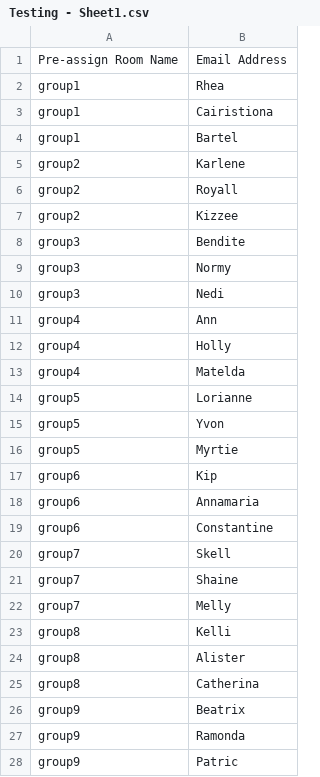
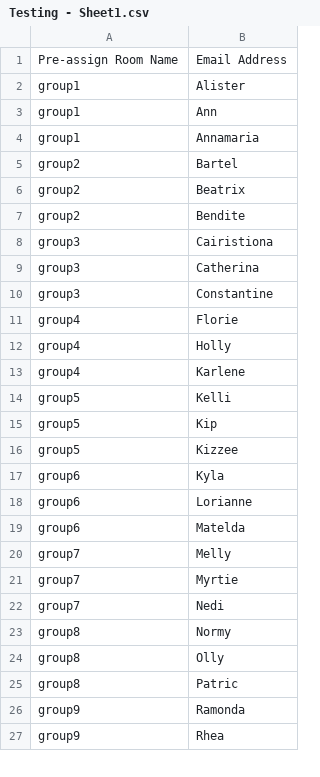
Before and after one commit to a-pendry/rush-fall-2020-csv-manip, a CSV file: sheets/Testing - Sheet1.csv, drawn as a sheet; only a part is shown; the diff covers the shown part only.

```diff
--- a/sheets/Testing - Sheet1.csv
+++ b/sheets/Testing - Sheet1.csv
@@ -1,28 +1,27 @@
 Pre-assign Room Name,Email Address
-group1,Rhea
-group1,Cairistiona
-group1,Bartel
-group2,Karlene
-group2,Royall
-group2,Kizzee
-group3,Bendite
-group3,Normy
-group3,Nedi
-group4,Ann
+group1,Alister
+group1,Ann
+group1,Annamaria
+group2,Bartel
+group2,Beatrix
+group2,Bendite
+group3,Cairistiona
+group3,Catherina
+group3,Constantine
+group4,Florie
 group4,Holly
-group4,Matelda
-group5,Lorianne
-group5,Yvon
-group5,Myrtie
-group6,Kip
-group6,Annamaria
-group6,Constantine
-group7,Skell
-group7,Shaine
+group4,Karlene
+group5,Kelli
+group5,Kip
+group5,Kizzee
+group6,Kyla
+group6,Lorianne
+group6,Matelda
 group7,Melly
-group8,Kelli
-group8,Alister
-group8,Catherina
-group9,Beatrix
+group7,Myrtie
+group7,Nedi
+group8,Normy
+group8,Olly
+group8,Patric
 group9,Ramonda
-group9,Patric
+group9,Rhea
```
Also changed, not shown: 2 added rows, 1 removed row and 2 edited cells elsewhere in this file, 1 other file.
